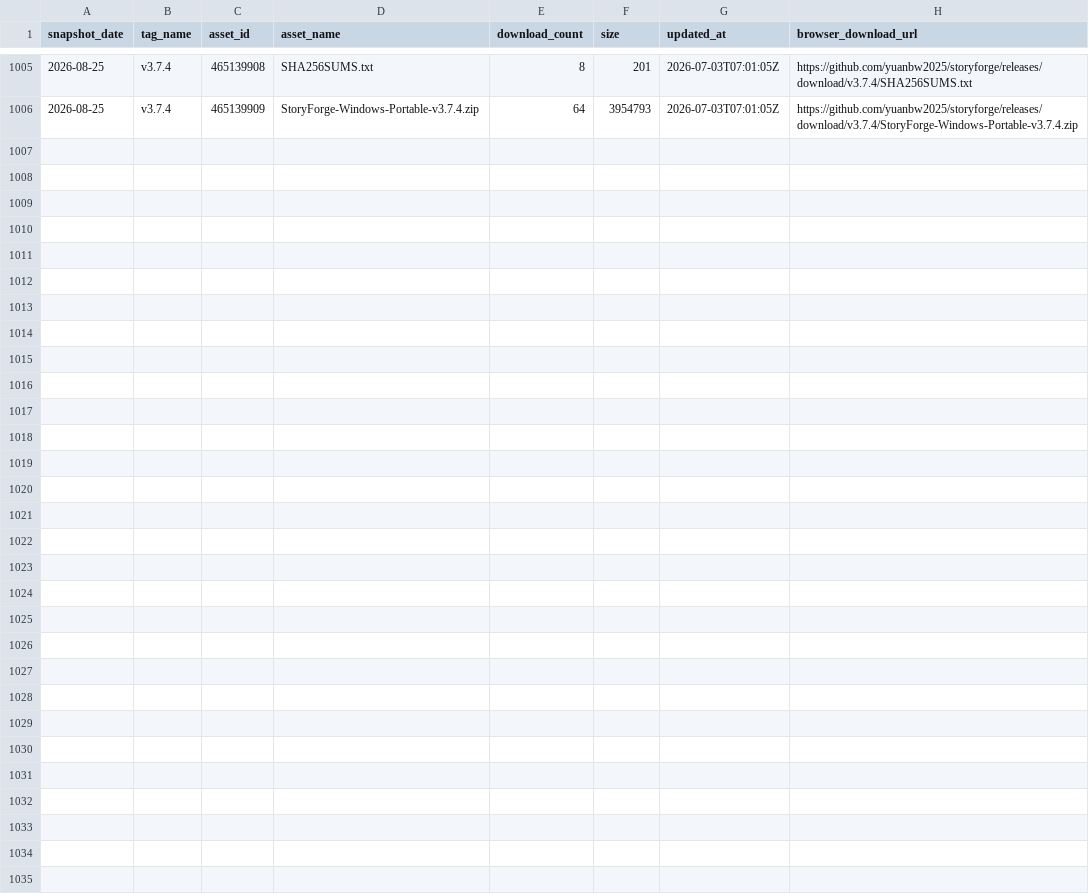
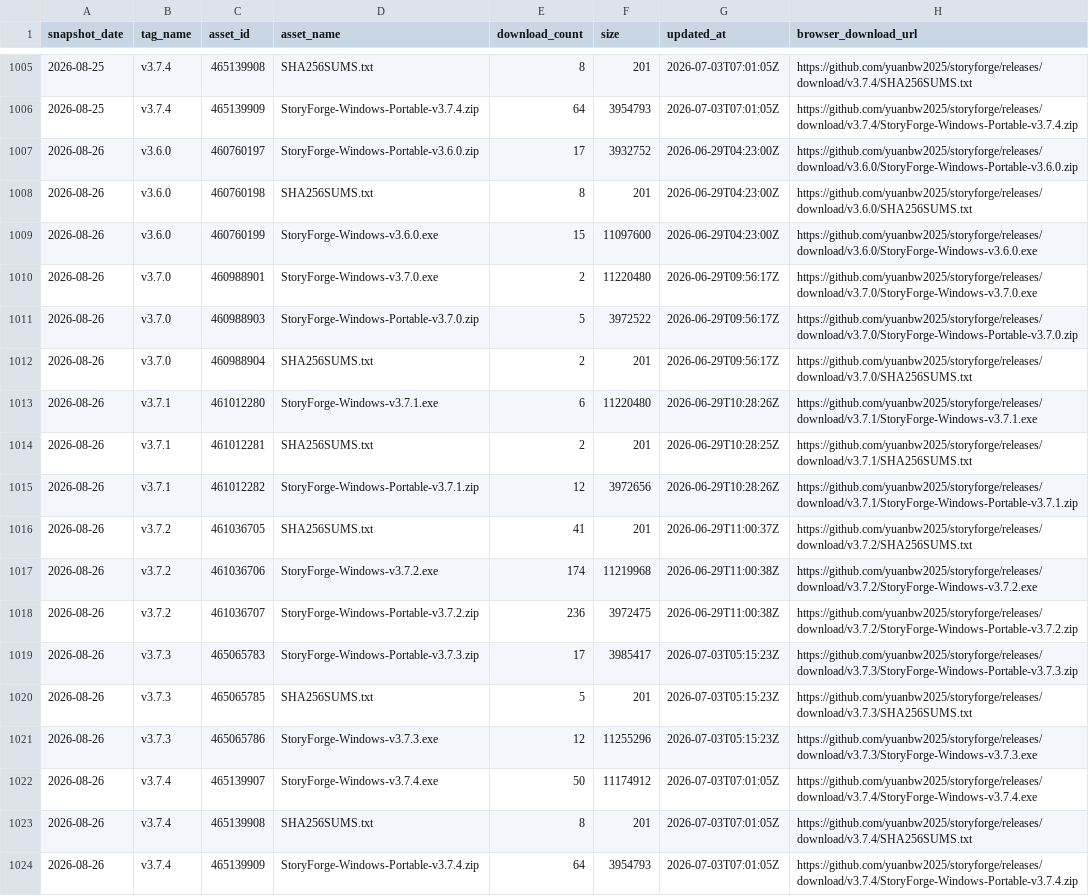
Before and after one commit to EstusFlask/storyforge, a CSV file: data/traffic/release-assets.csv, drawn as a sheet; only a part is shown, gaps mark what is left out; the diff names each change by its address in the sheet, - before the commit and + after, or states it on an @@ line.

```diff
--- a/data/traffic/release-assets.csv
+++ b/data/traffic/release-assets.csv
+row 1007: 2026-08-26 | v3.6.0 | 460760197 | StoryForge-Windows-Portable-v3.6.0.zip | 17 | 3932752 | 2026-06-29T04:23:00Z | https://github.com/yuanbw2025/storyforge/releases/download/v3.6.0/StoryForge-Windows-Portable-v3.6.0.zip
+row 1008: 2026-08-26 | v3.6.0 | 460760198 | SHA256SUMS.txt | 8 | 201 | 2026-06-29T04:23:00Z | https://github.com/yuanbw2025/storyforge/releases/download/v3.6.0/SHA256SUMS.txt
+row 1009: 2026-08-26 | v3.6.0 | 460760199 | StoryForge-Windows-v3.6.0.exe | 15 | 11097600 | 2026-06-29T04:23:00Z | https://github.com/yuanbw2025/storyforge/releases/download/v3.6.0/StoryForge-Windows-v3.6.0.exe
+row 1010: 2026-08-26 | v3.7.0 | 460988901 | StoryForge-Windows-v3.7.0.exe | 2 | 11220480 | 2026-06-29T09:56:17Z | https://github.com/yuanbw2025/storyforge/releases/download/v3.7.0/StoryForge-Windows-v3.7.0.exe
+row 1011: 2026-08-26 | v3.7.0 | 460988903 | StoryForge-Windows-Portable-v3.7.0.zip | 5 | 3972522 | 2026-06-29T09:56:17Z | https://github.com/yuanbw2025/storyforge/releases/download/v3.7.0/StoryForge-Windows-Portable-v3.7.0.zip
+row 1012: 2026-08-26 | v3.7.0 | 460988904 | SHA256SUMS.txt | 2 | 201 | 2026-06-29T09:56:17Z | https://github.com/yuanbw2025/storyforge/releases/download/v3.7.0/SHA256SUMS.txt
+row 1013: 2026-08-26 | v3.7.1 | 461012280 | StoryForge-Windows-v3.7.1.exe | 6 | 11220480 | 2026-06-29T10:28:26Z | https://github.com/yuanbw2025/storyforge/releases/download/v3.7.1/StoryForge-Windows-v3.7.1.exe
+row 1014: 2026-08-26 | v3.7.1 | 461012281 | SHA256SUMS.txt | 2 | 201 | 2026-06-29T10:28:25Z | https://github.com/yuanbw2025/storyforge/releases/download/v3.7.1/SHA256SUMS.txt
+row 1015: 2026-08-26 | v3.7.1 | 461012282 | StoryForge-Windows-Portable-v3.7.1.zip | 12 | 3972656 | 2026-06-29T10:28:26Z | https://github.com/yuanbw2025/storyforge/releases/download/v3.7.1/StoryForge-Windows-Portable-v3.7.1.zip
+row 1016: 2026-08-26 | v3.7.2 | 461036705 | SHA256SUMS.txt | 41 | 201 | 2026-06-29T11:00:37Z | https://github.com/yuanbw2025/storyforge/releases/download/v3.7.2/SHA256SUMS.txt
+row 1017: 2026-08-26 | v3.7.2 | 461036706 | StoryForge-Windows-v3.7.2.exe | 174 | 11219968 | 2026-06-29T11:00:38Z | https://github.com/yuanbw2025/storyforge/releases/download/v3.7.2/StoryForge-Windows-v3.7.2.exe
+row 1018: 2026-08-26 | v3.7.2 | 461036707 | StoryForge-Windows-Portable-v3.7.2.zip | 236 | 3972475 | 2026-06-29T11:00:38Z | https://github.com/yuanbw2025/storyforge/releases/download/v3.7.2/StoryForge-Windows-Portable-v3.7.2.zip
+row 1019: 2026-08-26 | v3.7.3 | 465065783 | StoryForge-Windows-Portable-v3.7.3.zip | 17 | 3985417 | 2026-07-03T05:15:23Z | https://github.com/yuanbw2025/storyforge/releases/download/v3.7.3/StoryForge-Windows-Portable-v3.7.3.zip
+row 1020: 2026-08-26 | v3.7.3 | 465065785 | SHA256SUMS.txt | 5 | 201 | 2026-07-03T05:15:23Z | https://github.com/yuanbw2025/storyforge/releases/download/v3.7.3/SHA256SUMS.txt
+row 1021: 2026-08-26 | v3.7.3 | 465065786 | StoryForge-Windows-v3.7.3.exe | 12 | 11255296 | 2026-07-03T05:15:23Z | https://github.com/yuanbw2025/storyforge/releases/download/v3.7.3/StoryForge-Windows-v3.7.3.exe
+row 1022: 2026-08-26 | v3.7.4 | 465139907 | StoryForge-Windows-v3.7.4.exe | 50 | 11174912 | 2026-07-03T07:01:05Z | https://github.com/yuanbw2025/storyforge/releases/download/v3.7.4/StoryForge-Windows-v3.7.4.exe
+row 1023: 2026-08-26 | v3.7.4 | 465139908 | SHA256SUMS.txt | 8 | 201 | 2026-07-03T07:01:05Z | https://github.com/yuanbw2025/storyforge/releases/download/v3.7.4/SHA256SUMS.txt
+row 1024: 2026-08-26 | v3.7.4 | 465139909 | StoryForge-Windows-Portable-v3.7.4.zip | 64 | 3954793 | 2026-07-03T07:01:05Z | https://github.com/yuanbw2025/storyforge/releases/download/v3.7.4/StoryForge-Windows-Portable-v3.7.4.zip
```
Also changed, not shown: data/traffic/clones.csv, data/traffic/views.csv.
